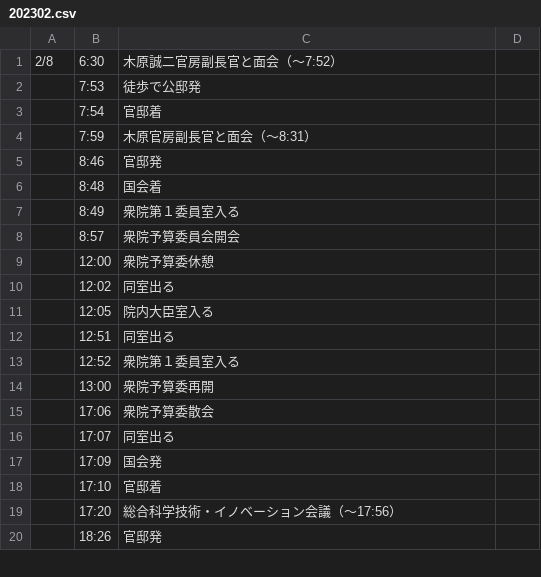
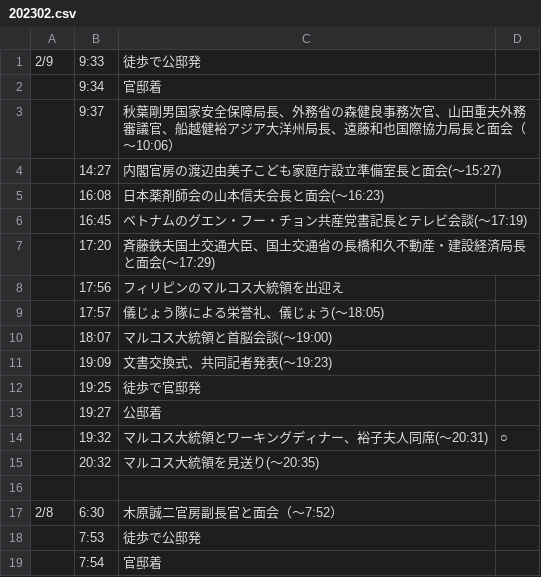
Before and after one commit to yuokada/Prime-Minister-movements, a CSV file: original/202302.csv, drawn as a sheet; only a part is shown; the shorter side is filled out with more unchanged rows; the diff names each change by its address in the sheet, - before the commit and + after, or states it on an @@ line.

Commit message:
[skip ci] Update crawled files

```diff
--- a/original/202302.csv
+++ b/original/202302.csv
+row 1: 2/9 | 9:33 | 徒歩で公邸発
+row 2:  | 9:34 | 官邸着
+row 3:  | 9:37 | 秋葉剛男国家安全保障局長、外務省の森健良事務次官、山田重夫外務審議官、船越健裕アジア大洋州局長、遠藤和也国際協力局長と面会（～10:06）
+row 4:  | 14:27 | 内閣官房の渡辺由美子こども家庭庁設立準備室長と面会(～15:27)
+row 5:  | 16:08 | 日本薬剤師会の山本信夫会長と面会(～16:23)
+row 6:  | 16:45 | ベトナムのグエン・フー・チョン共産党書記長とテレビ会談(～17:19)
+row 7:  | 17:20 | 斉藤鉄夫国土交通大臣、国土交通省の長橋和久不動産・建設経済局長と面会(～17:29)
+row 8:  | 17:56 | フィリピンのマルコス大統領を出迎え
+row 9:  | 17:57 | 儀じょう隊による栄誉礼、儀じょう(～18:05)
+row 10:  | 18:07 | マルコス大統領と首脳会談(～19:00)
+row 11:  | 19:09 | 文書交換式、共同記者発表(～19:23)
+row 12:  | 19:25 | 徒歩で官邸発
+row 13:  | 19:27 | 公邸着
+row 14:  | 19:32 | マルコス大統領とワーキングディナー、裕子夫人同席(～20:31) | ○
+row 15:  | 20:32 | マルコス大統領を見送り(～20:35)
+row 16: (empty)
```
